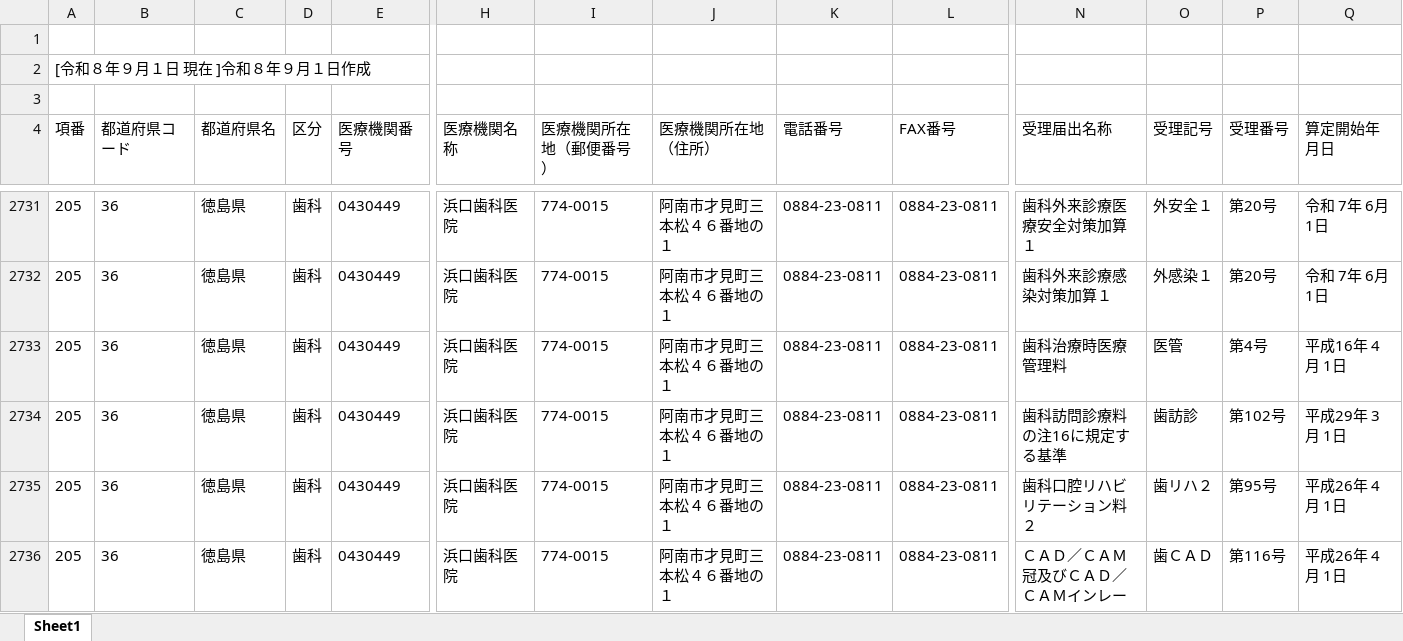
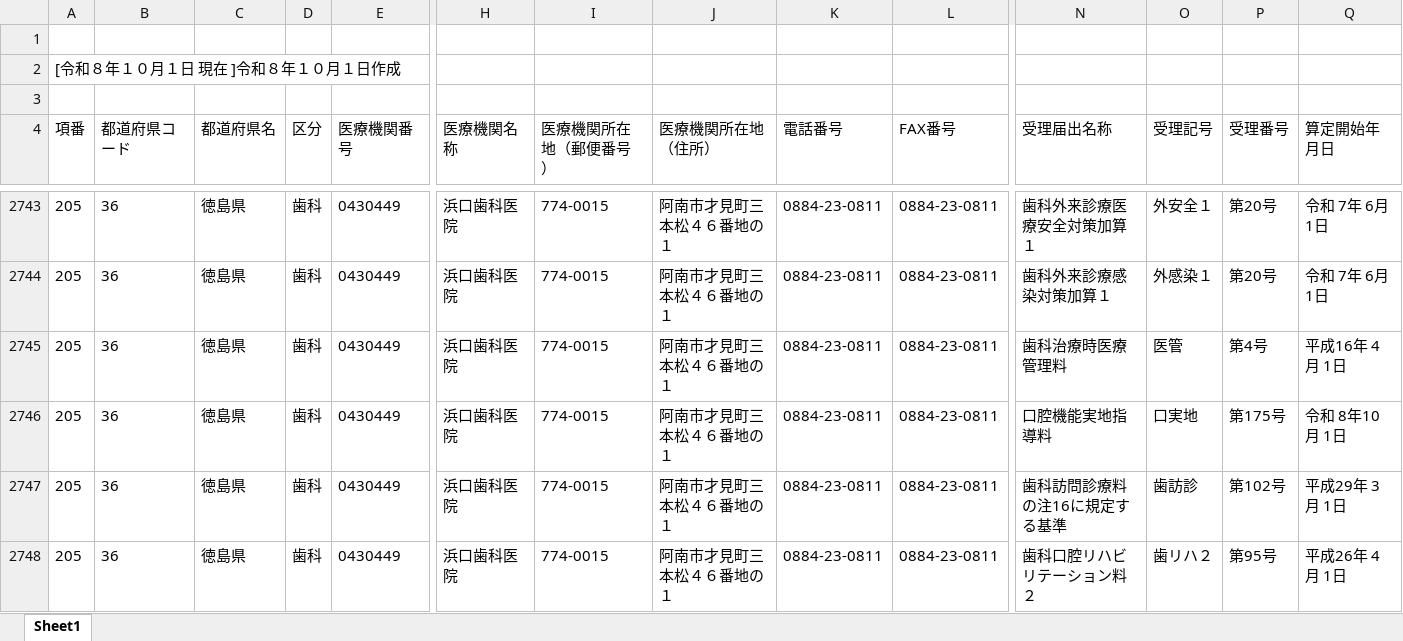
Before and after one commit to savastaro-ship-it/osaka-shika-shisetukijyun-dashboard, an Excel workbook: data/source/36.xlsx, sheet Sheet1, drawn as a sheet; only a part is shown, gaps mark what is left out; the shorter side is filled out with more unchanged rows; values as stored, in another font and other column widths than the file's, no borders; rows hold the shown columns only; the diff covers the shown part only; the diff names each change by its address in the sheet, - before the commit and + after, or states it on an @@ line.

```diff
--- a/data/source/36.xlsx (sheet Sheet1)
+++ b/data/source/36.xlsx (sheet Sheet1)
-A2 (項番): [令和８年９月１日 現在 ]令和８年９月１日作成
+A2 (項番): [令和８年１０月１日 現在 ]令和８年１０月１日作成
+row 2746: 205 | 36 | 徳島県 | 歯科 | 0430449 | 浜口歯科医院 | 774-0015 | 阿南市才見町三本松４６番地の１ | 0884-23-0811 | 0884-23-0811 | 口腔機能実地指導料 | 口実地 | 第175号 | 令和 8年10月 1日
```
Also changed, not shown: 29 added rows, 2 removed rows and 61 edited cells elsewhere in this sheet, data/source/37.xlsx, data/source/38.xlsx, 12 other files.
